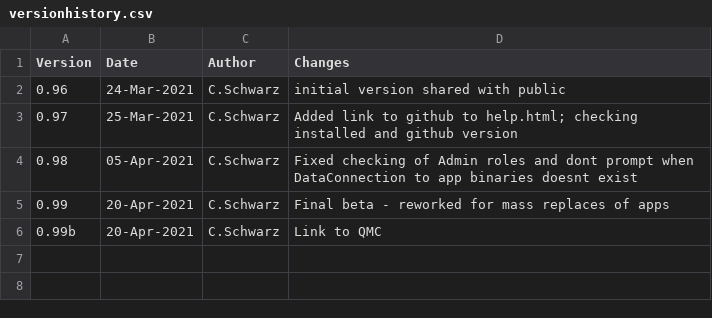
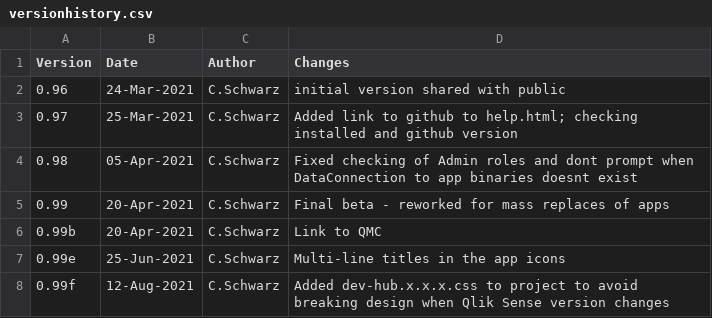
Before and after one commit to ChristofSchwarz/db_mash_databridgehub, a CSV file: versionhistory.csv, drawn as a sheet.

Commit message:
Update versionhistory.csv

```diff
--- a/versionhistory.csv
+++ b/versionhistory.csv
@@ -6 +6,3 @@ Version,Date,Author,Changes
 0.99b,20-Apr-2021,C.Schwarz,Link to QMC
+0.99e,25-Jun-2021,C.Schwarz,Multi-line titles in the app icons
+0.99f,12-Aug-2021,C.Schwarz,Added dev-hub.x.x.x.css to project to avoid breaking design when Qlik Sense version changes
```
